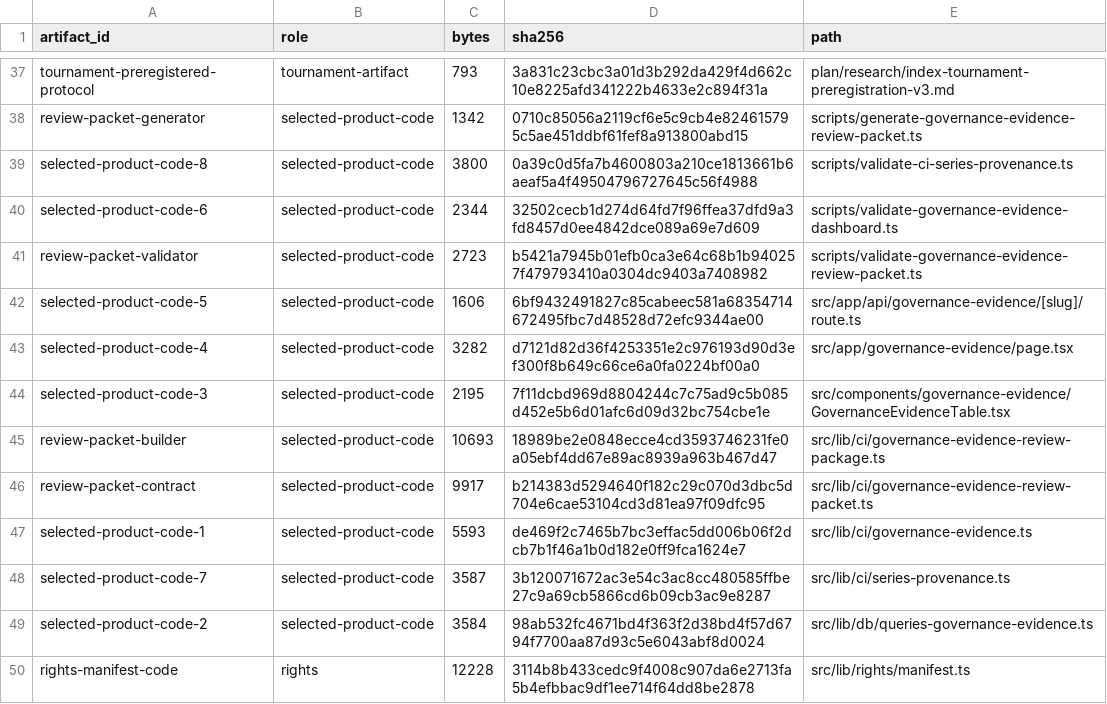
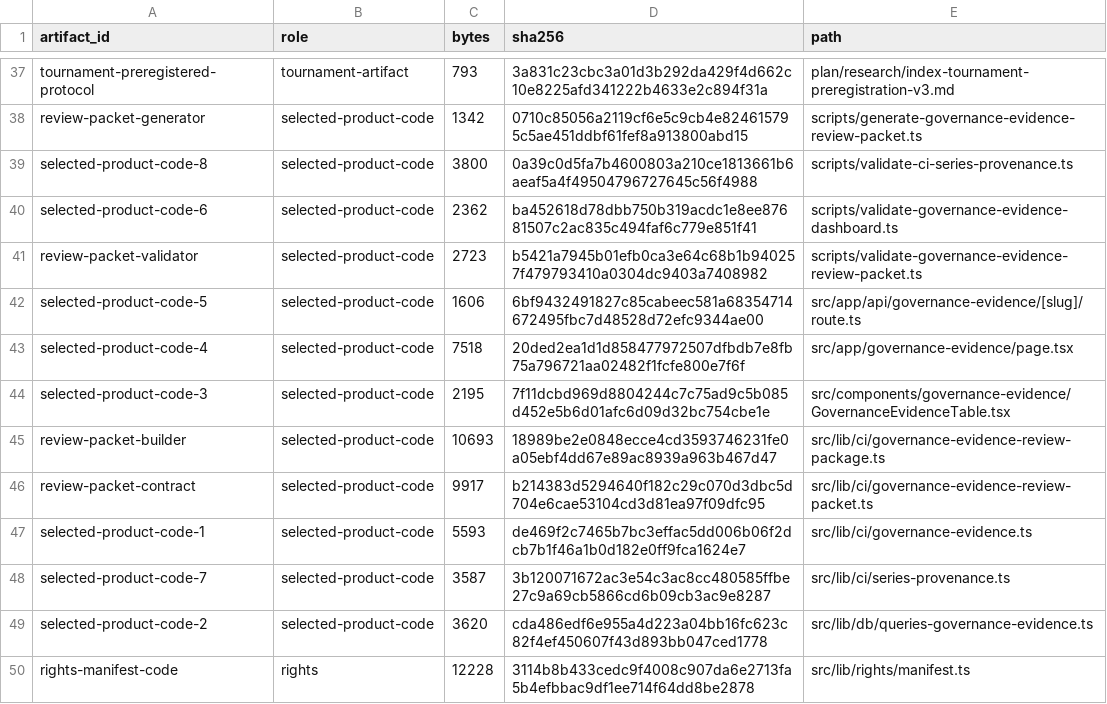
Before and after one commit to fbalino/civica, a CSV file: data/releases/governance-evidence-review-packet-2026-07-v2/artifact-inventory.v1.csv, drawn as a sheet; only a part is shown, gaps mark what is left out.

Commit message:
chore(research): refresh governance evidence packet

```diff
--- a/data/releases/governance-evidence-review-packet-2026-07-v2/artifact-inventory.v1.csv
+++ b/data/releases/governance-evidence-review-packet-2026-07-v2/artifact-inventory.v1.csv
@@ -39,6 +39,6 @@
 "selected-product-code-8","selected-product-code","3800","0a39c0d5fa7b4600803a210ce1813661b6aeaf5a4f49504796727645c56f4988","scripts/validate-ci-series-provenance.ts"
-"selected-product-code-6","selected-product-code","2344","32502cecb1d274d64fd7f96ffea37dfd9a3fd8457d0ee4842dce089a69e7d609","scripts/validate-governance-evidence-dashboard.ts"
+"selected-product-code-6","selected-product-code","2362","ba452618d78dbb750b319acdc1e8ee87681507c2ac835c494faf6c779e851f41","scripts/validate-governance-evidence-dashboard.ts"
 "review-packet-validator","selected-product-code","2723","b5421a7945b01efb0ca3e64c68b1b940257f479793410a0304dc9403a7408982","scripts/validate-governance-evidence-review-packet.ts"
 "selected-product-code-5","selected-product-code","1606","6bf9432491827c85cabeec581a68354714672495fbc7d48528d72efc9344ae00","src/app/api/governance-evidence/[slug]/route.ts"
-"selected-product-code-4","selected-product-code","3282","d7121d82d36f4253351e2c976193d90d3ef300f8b649c66ce6a0fa0224bf00a0","src/app/governance-evidence/page.tsx"
+"selected-product-code-4","selected-product-code","7518","20ded2ea1d1d858477972507dfbdb7e8fb75a796721aa02482f1fcfe800e7f6f","src/app/governance-evidence/page.tsx"
 "selected-product-code-3","selected-product-code","2195","7f11dcbd969d8804244c7c75ad9c5b085d452e5b6d01afc6d09d32bc754cbe1e","src/components/governance-evidence/GovernanceEvidenceTable.tsx"
@@ -48,3 +48,3 @@
 "selected-product-code-7","selected-product-code","3587","3b120071672ac3e54c3ac8cc480585ffbe27c9a69cb5866cd6b09cb3ac9e8287","src/lib/ci/series-provenance.ts"
-"selected-product-code-2","selected-product-code","3584","98ab532fc4671bd4f363f2d38bd4f57d6794f7700aa87d93c5e6043abf8d0024","src/lib/db/queries-governance-evidence.ts"
+"selected-product-code-2","selected-product-code","3620","cda486edf6e955a4d223a04bb16fc623c82f4ef450607f43d893bb047ced1778","src/lib/db/queries-governance-evidence.ts"
 "rights-manifest-code","rights","12228","3114b8b433cedc9f4008c907da6e2713fa5b4efbbac9df1ee714f64dd8be2878","src/lib/rights/manifest.ts"
```
Also changed, not shown: 3 other files.
